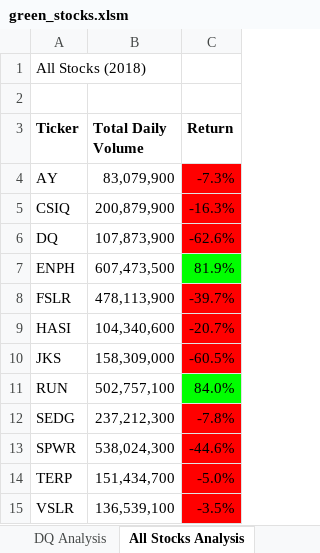
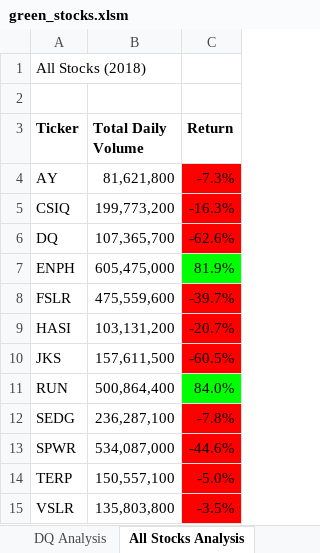
Before and after one commit to Janetfanatic/stocks-analysis, an Excel workbook: green_stocks.xlsm, sheet All Stocks Analysis, drawn as a sheet; values as stored, in another font and other column widths than the file's, no borders; charts and pictures not drawn; the diff names each change by its address in the sheet, - before the commit and + after, or states it on an @@ line.

Commit message:
Add files via upload

```diff
--- a/green_stocks.xlsm (sheet All Stocks Analysis)
+++ b/green_stocks.xlsm (sheet All Stocks Analysis)
-B4 (Total Daily Volume): 83,079,900
+B4 (Total Daily Volume): 81,621,800
-B5 (Total Daily Volume): 200,879,900
+B5 (Total Daily Volume): 199,773,200
-B6 (Total Daily Volume): 107,873,900
+B6 (Total Daily Volume): 107,365,700
-B7 (Total Daily Volume): 607,473,500
+B7 (Total Daily Volume): 605,475,000
-B8 (Total Daily Volume): 478,113,900
+B8 (Total Daily Volume): 475,559,600
-B9 (Total Daily Volume): 104,340,600
+B9 (Total Daily Volume): 103,131,200
-B10 (Total Daily Volume): 158,309,000
+B10 (Total Daily Volume): 157,611,500
-B11 (Total Daily Volume): 502,757,100
+B11 (Total Daily Volume): 500,864,400
-B12 (Total Daily Volume): 237,212,300
+B12 (Total Daily Volume): 236,287,100
-B13 (Total Daily Volume): 538,024,300
+B13 (Total Daily Volume): 534,087,000
-B14 (Total Daily Volume): 151,434,700
+B14 (Total Daily Volume): 150,557,100
-B15 (Total Daily Volume): 136,539,100
+B15 (Total Daily Volume): 135,803,800
```
